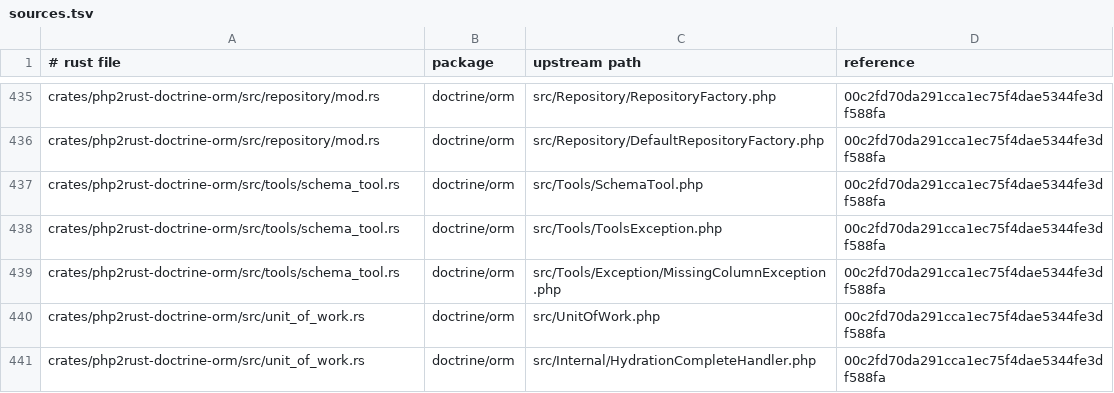
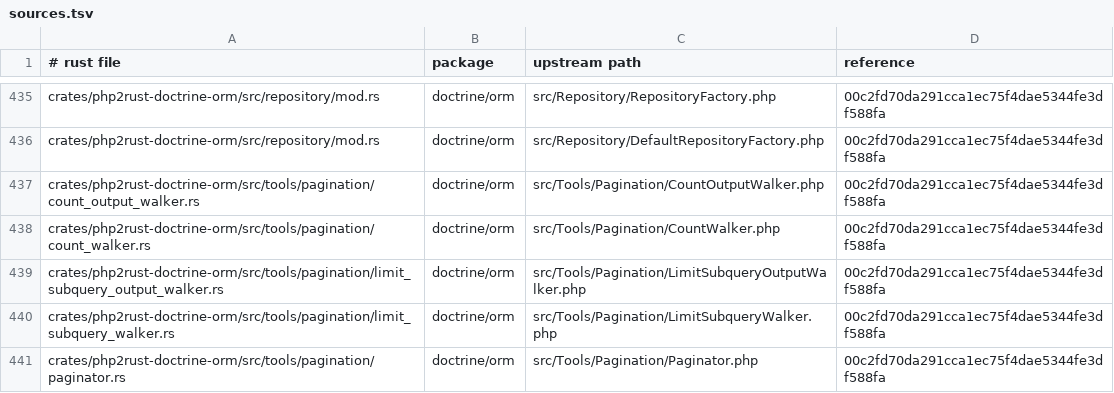
Before and after one commit to D-Nations/php2rust-doctrine-orm, a TSV file: parity/sources.tsv, drawn as a sheet; only a part is shown, gaps mark what is left out; the shorter side is filled out with more unchanged rows; the diff covers the shown part only.

```diff
--- a/parity/sources.tsv
+++ b/parity/sources.tsv
@@ -436 +436,6 @@ crates/php2rust-doctrine-orm/src/repository/mod.rs	doctrine/orm	src/Repository/R
 crates/php2rust-doctrine-orm/src/repository/mod.rs	doctrine/orm	src/Repository/DefaultRepositoryFactory.php	00c2fd70da291cca1ec75f4dae5344fe3df588fa
+crates/php2rust-doctrine-orm/src/tools/pagination/count_output_walker.rs	doctrine/orm	src/Tools/Pagination/CountOutputWalker.php	00c2fd70da291cca1ec75f4dae5344fe3df588fa
+crates/php2rust-doctrine-orm/src/tools/pagination/count_walker.rs	doctrine/orm	src/Tools/Pagination/CountWalker.php	00c2fd70da291cca1ec75f4dae5344fe3df588fa
+crates/php2rust-doctrine-orm/src/tools/pagination/limit_subquery_output_walker.rs	doctrine/orm	src/Tools/Pagination/LimitSubqueryOutputWalker.php	00c2fd70da291cca1ec75f4dae5344fe3df588fa
+crates/php2rust-doctrine-orm/src/tools/pagination/limit_subquery_walker.rs	doctrine/orm	src/Tools/Pagination/LimitSubqueryWalker.php	00c2fd70da291cca1ec75f4dae5344fe3df588fa
+crates/php2rust-doctrine-orm/src/tools/pagination/paginator.rs	doctrine/orm	src/Tools/Pagination/Paginator.php	00c2fd70da291cca1ec75f4dae5344fe3df588fa
```
Also changed, not shown: 12 added rows elsewhere in this file, parity/classes/doctrine/orm.tsv, 1 other file.
